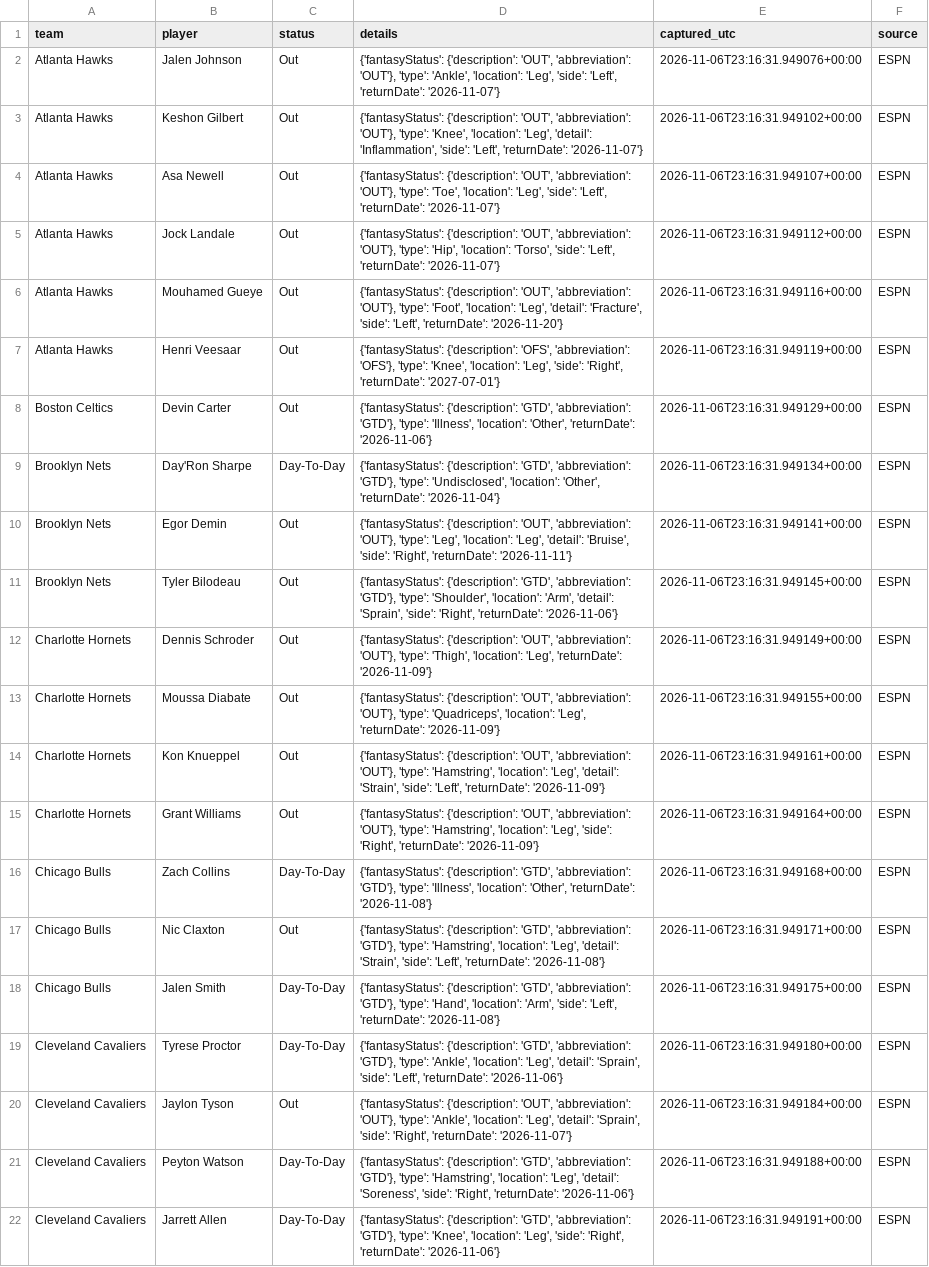
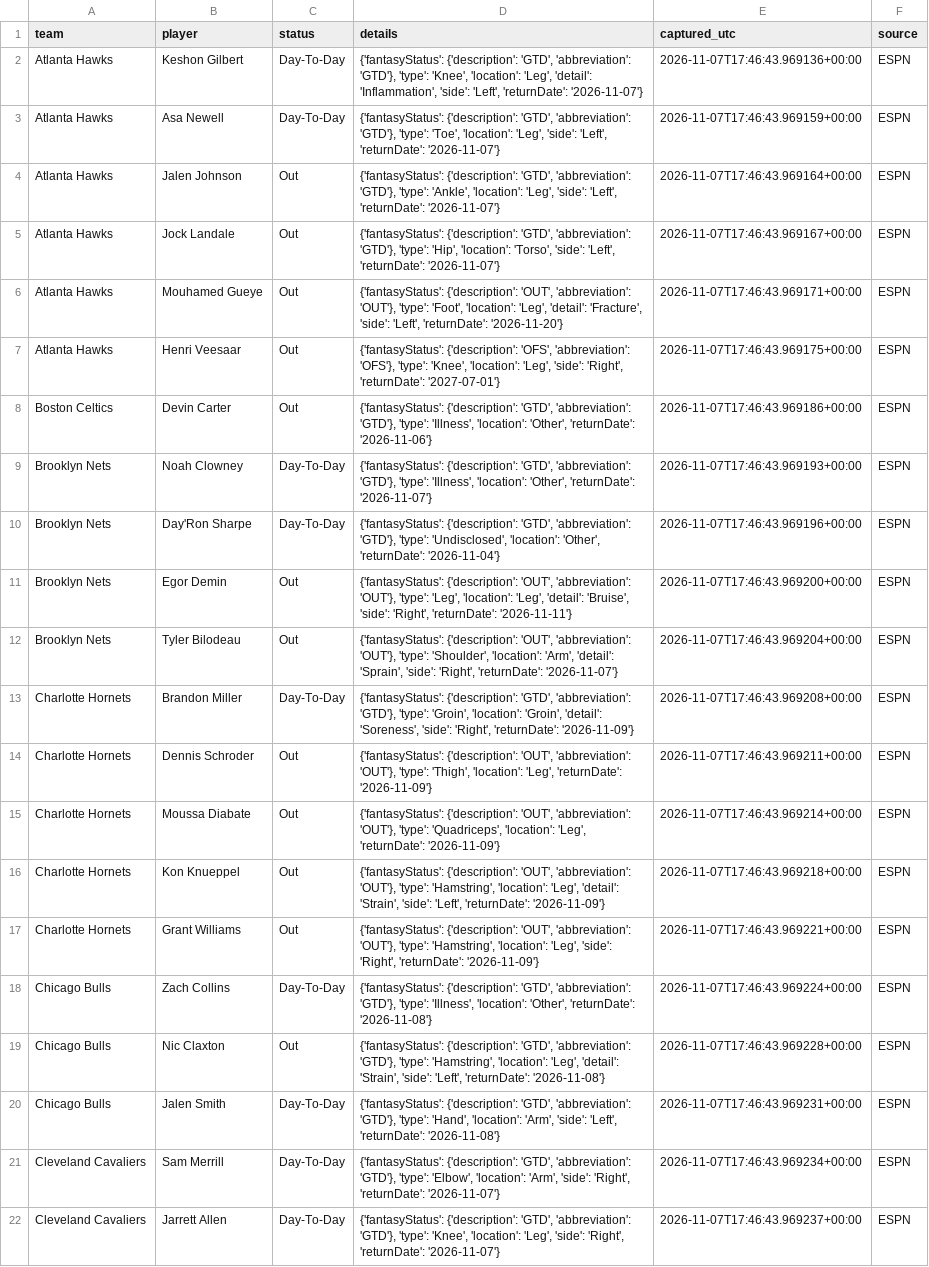
Before and after one commit to conny92-coder/Nba-edge, a CSV file: data/injuries.csv, drawn as a sheet; only a part is shown; removed rows and columns are numbered as before the commit, all else as after; the diff covers the shown part only; the diff names each change by its address in the sheet, - before the commit and + after, or states it on an @@ line.

```diff
--- a/data/injuries.csv
+++ b/data/injuries.csv
-row 2: Atlanta Hawks | Jalen Johnson | Out | {'fantasyStatus': {'description': 'OUT', 'abbreviation': 'OUT'}, 'type': 'Ankle', 'location': 'Leg', 'side': 'Left', 'returnDate': '2026-11-07'} | 2026-11-06T23:16:31.949076+00:00 | ESPN
-C2:C3 (status): Out
+C2:C3 (status): Day-To-Day
-D2 (details): {'fantasyStatus': {'description': 'OUT', 'abbreviation': 'OUT'}, 'type': 'Knee',…
+D2 (details): {'fantasyStatus': {'description': 'GTD', 'abbreviation': 'GTD'}, 'type': 'Knee',…
-E2 (captured_utc): 2026-11-06T23:16:31.949102+00:00
+E2 (captured_utc): 2026-11-07T17:46:43.969136+00:00
-D3 (details): {'fantasyStatus': {'description': 'OUT', 'abbreviation': 'OUT'}, 'type': 'Toe',…
+D3 (details): {'fantasyStatus': {'description': 'GTD', 'abbreviation': 'GTD'}, 'type': 'Toe',…
-E3 (captured_utc): 2026-11-06T23:16:31.949107+00:00
+E3 (captured_utc): 2026-11-07T17:46:43.969159+00:00
+row 4: Atlanta Hawks | Jalen Johnson | Out | {'fantasyStatus': {'description': 'GTD', 'abbreviation': 'GTD'}, 'type': 'Ankle', 'location': 'Leg', 'side': 'Left', 'returnDate': '2026-11-07'} | 2026-11-07T17:46:43.969164+00:00 | ESPN
-D5 (details): {'fantasyStatus': {'description': 'OUT', 'abbreviation': 'OUT'}, 'type': 'Hip',…
+D5 (details): {'fantasyStatus': {'description': 'GTD', 'abbreviation': 'GTD'}, 'type': 'Hip',…
-E5 (captured_utc): 2026-11-06T23:16:31.949112+00:00
+E5 (captured_utc): 2026-11-07T17:46:43.969167+00:00
-E6 (captured_utc): 2026-11-06T23:16:31.949116+00:00
+E6 (captured_utc): 2026-11-07T17:46:43.969171+00:00
-E7 (captured_utc): 2026-11-06T23:16:31.949119+00:00
+E7 (captured_utc): 2026-11-07T17:46:43.969175+00:00
-E8 (captured_utc): 2026-11-06T23:16:31.949129+00:00
+E8 (captured_utc): 2026-11-07T17:46:43.969186+00:00
+row 9: Brooklyn Nets | Noah Clowney | Day-To-Day | {'fantasyStatus': {'description': 'GTD', 'abbreviation': 'GTD'}, 'type': 'Illness', 'location': 'Other', 'returnDate': '2026-11-07'} | 2026-11-07T17:46:43.969193+00:00 | ESPN
-E10 (captured_utc): 2026-11-06T23:16:31.949134+00:00
+E10 (captured_utc): 2026-11-07T17:46:43.969196+00:00
-E11 (captured_utc): 2026-11-06T23:16:31.949141+00:00
+E11 (captured_utc): 2026-11-07T17:46:43.969200+00:00
-D12 (details): {'fantasyStatus': {'description': 'GTD', 'abbreviation': 'GTD'}, 'type': 'Shoulder', 'location': 'Arm', 'detail': 'Sprain', 'side': 'Right', 'returnDate': '2026-11-06'}
+D12 (details): {'fantasyStatus': {'description': 'OUT', 'abbreviation': 'OUT'}, 'type': 'Shoulder', 'location': 'Arm', 'detail': 'Sprain', 'side': 'Right', 'returnDate': '2026-11-07'}
-E12 (captured_utc): 2026-11-06T23:16:31.949145+00:00
+E12 (captured_utc): 2026-11-07T17:46:43.969204+00:00
+row 13: Charlotte Hornets | Brandon Miller | Day-To-Day | {'fantasyStatus': {'description': 'GTD', 'abbreviation': 'GTD'}, 'type': 'Groin', 'location': 'Groin', 'detail': 'Soreness', 'side': 'Right', 'returnDate': '2026-11-09'} | 2026-11-07T17:46:43.969208+00:00 | ESPN
-E14 (captured_utc): 2026-11-06T23:16:31.949149+00:00
+E14 (captured_utc): 2026-11-07T17:46:43.969211+00:00
-E15 (captured_utc): 2026-11-06T23:16:31.949155+00:00
+E15 (captured_utc): 2026-11-07T17:46:43.969214+00:00
-E16 (captured_utc): 2026-11-06T23:16:31.949161+00:00
+E16 (captured_utc): 2026-11-07T17:46:43.969218+00:00
-E17 (captured_utc): 2026-11-06T23:16:31.949164+00:00
+E17 (captured_utc): 2026-11-07T17:46:43.969221+00:00
-E18 (captured_utc): 2026-11-06T23:16:31.949168+00:00
+E18 (captured_utc): 2026-11-07T17:46:43.969224+00:00
-E19 (captured_utc): 2026-11-06T23:16:31.949171+00:00
+E19 (captured_utc): 2026-11-07T17:46:43.969228+00:00
-E20 (captured_utc): 2026-11-06T23:16:31.949175+00:00
+E20 (captured_utc): 2026-11-07T17:46:43.969231+00:00
-B21 (player): Tyrese Proctor
+B21 (player): Sam Merrill
-D21 (details): …'GTD'}, 'type': 'Ankle', 'location': 'Leg', 'detail': 'Sprain', 'side': 'Left', 'returnDate': '2026-11-06'}
+D21 (details): …'GTD'}, 'type': 'Elbow', 'location': 'Arm', 'side': 'Right', 'returnDate': '2026-11-07'}
-E21 (captured_utc): 2026-11-06T23:16:31.949180+00:00
+E21 (captured_utc): 2026-11-07T17:46:43.969234+00:00
-row 20: Cleveland Cavaliers | Jaylon Tyson | Out | {'fantasyStatus': {'description': 'OUT', 'abbreviation': 'OUT'}, 'type': 'Ankle', 'location': 'Leg', 'detail': 'Sprain', 'side': 'Right', 'returnDate': '2026-11-07'} | 2026-11-06T23:16:31.949184+00:00 | ESPN
-row 21: Cleveland Cavaliers | Peyton Watson | Day-To-Day | {'fantasyStatus': {'description': 'GTD', 'abbreviation': 'GTD'}, 'type': 'Hamstring', 'location': 'Leg', 'detail': 'Soreness', 'side': 'Right', 'returnDate': '2026-11-06'} | 2026-11-06T23:16:31.949188+00:00 | ESPN
-D22 (details): …'Right', 'returnDate': '2026-11-06'}
+D22 (details): …'Right', 'returnDate': '2026-11-07'}
-E22 (captured_utc): 2026-11-06T23:16:31.949191+00:00
+E22 (captured_utc): 2026-11-07T17:46:43.969237+00:00
```
Also changed, not shown: 3 added rows, 6 removed rows and 77 edited cells elsewhere in this file, data/game_results.csv, data/live_projections.csv, 2 other files.
